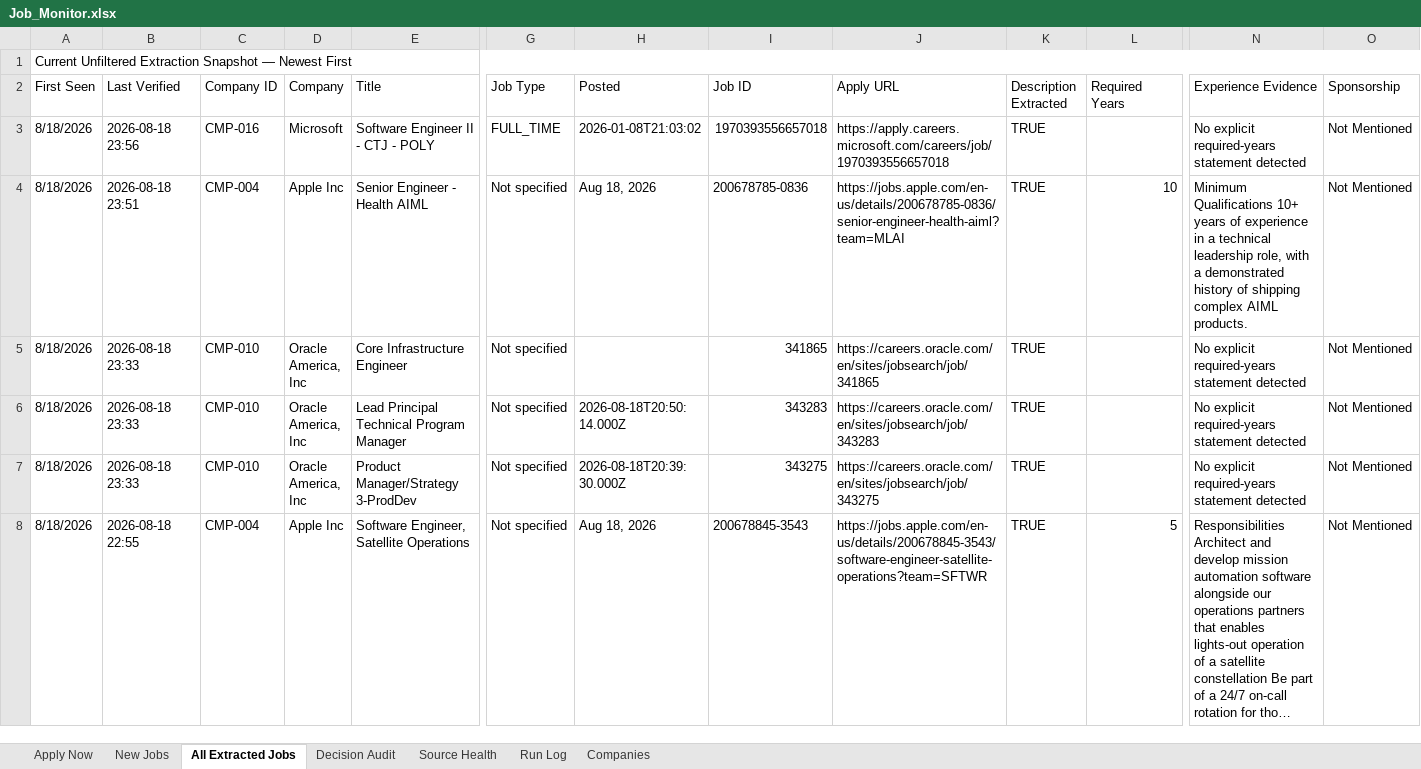
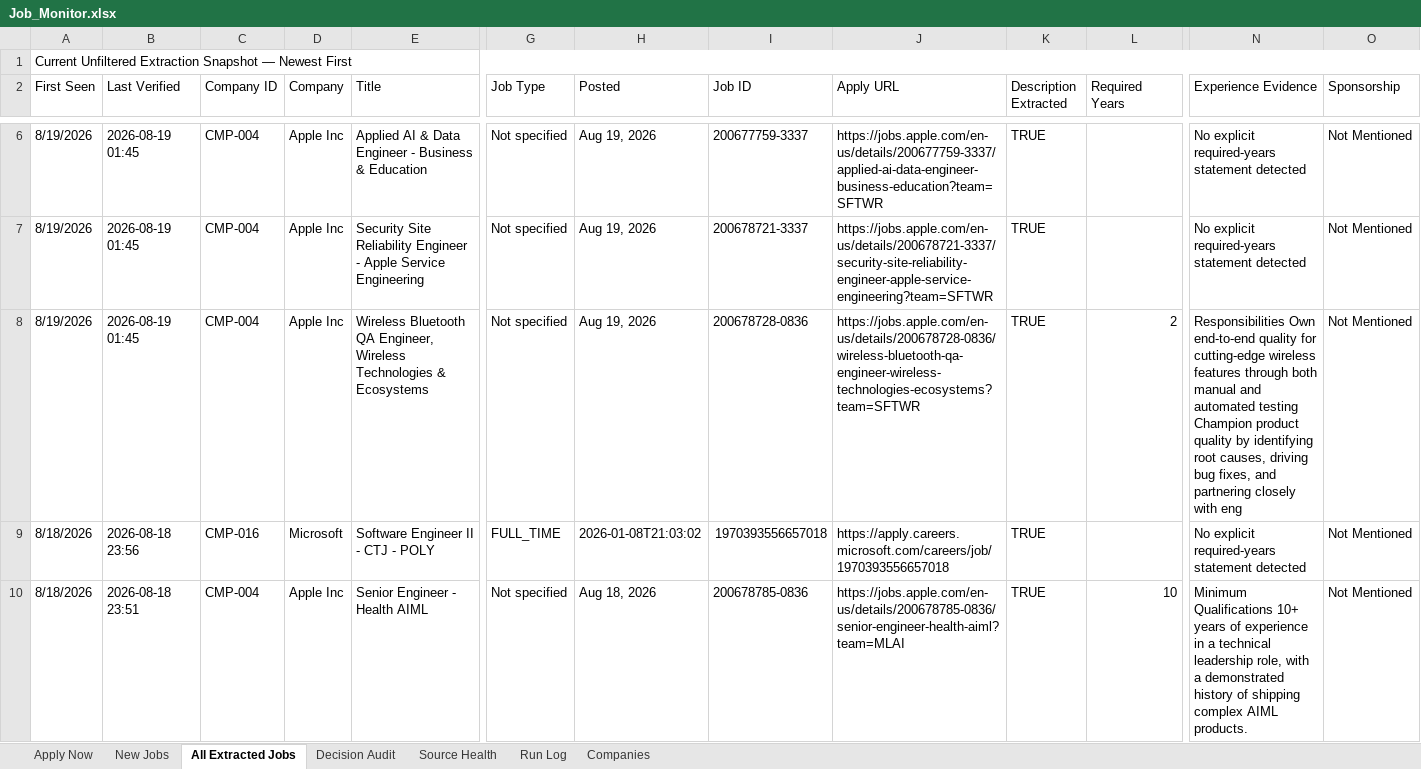
Before and after one commit to taran-dev4u/career-job-monitor, an Excel workbook: outputs/job-monitor/Job_Monitor.xlsx, sheet All Extracted Jobs, drawn as a sheet; only a part is shown, gaps mark what is left out; the shorter side is filled out with more unchanged rows; long unchanged cells end in …; values as stored, in another font and other column widths than the file's, no cell formats; table styles not drawn; rows hold the shown columns only; the diff covers the shown part only; the diff names each change by its address in the sheet, - before the commit and + after, or states it on an @@ line.

```diff
--- a/outputs/job-monitor/Job_Monitor.xlsx (sheet All Extracted Jobs)
+++ b/outputs/job-monitor/Job_Monitor.xlsx (sheet All Extracted Jobs)
+row 6: 8/19/2026 | 2026-08-19 01:45 | CMP-004 | Apple Inc | Applied AI & Data Engineer - Business & Education | Not specified | Aug 19, 2026 | 200677759-3337 | https://jobs.apple.com/en-us/details/200677759-3337/applied-ai-data-engineer-business-education?team=SFTWR | TRUE |  | No explicit required-years statement detected | Not Mentioned
+row 7: 8/19/2026 | 2026-08-19 01:45 | CMP-004 | Apple Inc | Security Site Reliability Engineer - Apple Service Engineering | Not specified | Aug 19, 2026 | 200678721-3337 | https://jobs.apple.com/en-us/details/200678721-3337/security-site-reliability-engineer-apple-service-engineering?team=SFTWR | TRUE |  | No explicit required-years statement detected | Not Mentioned
+row 8: 8/19/2026 | 2026-08-19 01:45 | CMP-004 | Apple Inc | Wireless Bluetooth QA Engineer, Wireless Technologies & Ecosystems | Not specified | Aug 19, 2026 | 200678728-0836 | https://jobs.apple.com/en-us/details/200678728-0836/wireless-bluetooth-qa-engineer-wireless-technologies-ecosystems?team=SFTWR | TRUE | 2 | Responsibilities Own end-to-end quality for cutting-edge wireless features through both manual and automated testing Champion product quality by identifying root causes, driving bug fixes, and partnering closely with eng | Not Mentioned
```
Also changed, not shown: 4 added rows, 7 removed rows and 35 edited cells elsewhere in this sheet, sheet Decision Audit, sheet Apply Now, sheet Source Health, sheet New Jobs, sheet Run Log, cell formats, 9 other files.
